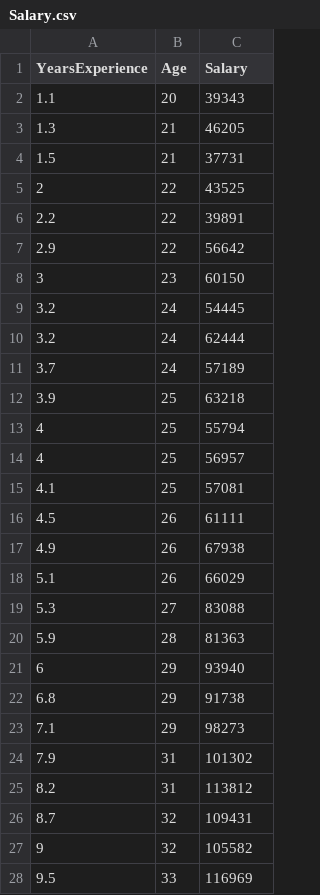
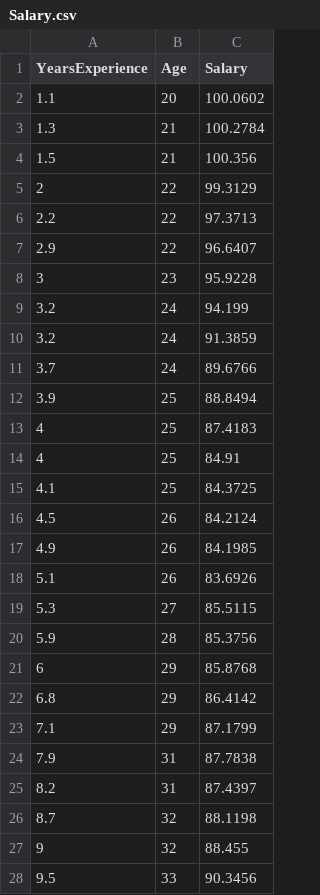
Before and after one commit to cinekpl97/knowledge-discovery-methods, a CSV file: datasets/Salary.csv, drawn as a sheet; only a part is shown; the diff covers the shown part only.

Commit message:
Added decision tree notebook with datasets and SVC visualizations

```diff
--- a/datasets/Salary.csv
+++ b/datasets/Salary.csv
@@ -1,28 +1,28 @@
 YearsExperience,Age,Salary
-1.1,20,39343
-1.3,21,46205
-1.5,21,37731
-2,22,43525
-2.2,22,39891
-2.9,22,56642
-3,23,60150
-3.2,24,54445
-3.2,24,62444
-3.7,24,57189
-3.9,25,63218
-4,25,55794
-4,25,56957
-4.1,25,57081
-4.5,26,61111
-4.9,26,67938
-5.1,26,66029
-5.3,27,83088
-5.9,28,81363
-6,29,93940
-6.8,29,91738
-7.1,29,98273
-7.9,31,101302
-8.2,31,113812
-8.7,32,109431
-9,32,105582
-9.5,33,116969
+1.1,20,100.0602
+1.3,21,100.2784
+1.5,21,100.356
+2,22,99.3129
+2.2,22,97.3713
+2.9,22,96.6407
+3,23,95.9228
+3.2,24,94.199
+3.2,24,91.3859
+3.7,24,89.6766
+3.9,25,88.8494
+4,25,87.4183
+4,25,84.91
+4.1,25,84.3725
+4.5,26,84.2124
+4.9,26,84.1985
+5.1,26,83.6926
+5.3,27,85.5115
+5.9,28,85.3756
+6,29,85.8768
+6.8,29,86.4142
+7.1,29,87.1799
+7.9,31,87.7838
+8.2,31,87.4397
+8.7,32,88.1198
+9,32,88.455
+9.5,33,90.3456
```
Also changed, not shown: 6 added rows and 8 edited cells elsewhere in this file, 5 other files.
